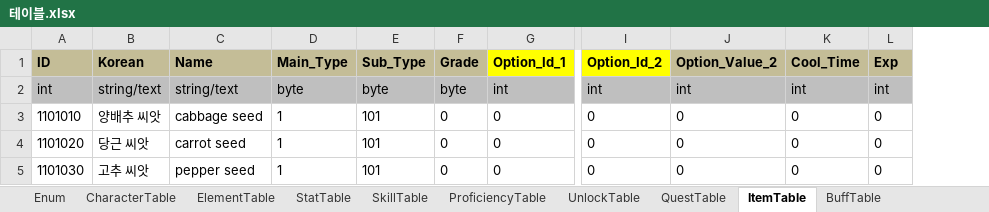
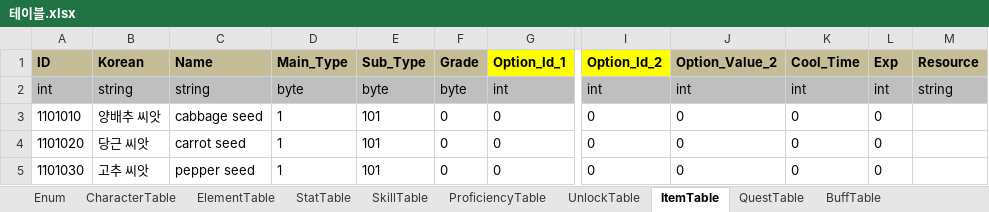
Before and after one commit to 1suyb/Project_GoodLife, an Excel workbook: Document/3.Report/김규하/테이블.xlsx, sheet ItemTable, drawn as a sheet; only a part is shown, gaps mark what is left out; values as stored, in another font and other column widths than the file's, no borders; the diff names each change by its address in the sheet, - before the commit and + after, or states it on an @@ line.

```diff
--- a/Document/3.Report/김규하/테이블.xlsx (sheet ItemTable)
+++ b/Document/3.Report/김규하/테이블.xlsx (sheet ItemTable)
@@ sheet tab order changed: Enum | CharacterTable | ElementTable | StatTable | SkillTable | ProficiencyTable | UnlockTable | ItemTable | QuestTable | BuffTable @@
+column M (Resource), row 2: string
-B2 (Korean): string/text
+B2 (Korean): string
-C2 (Name): string/text
+C2 (Name): string
```
Also changed, not shown: sheet NPCTable, sheet BuffTable, sheet ProficiencyTable, sheet ShopTable, sheet SkillTable, sheet ShopBasicTable, other sheet tabs.
